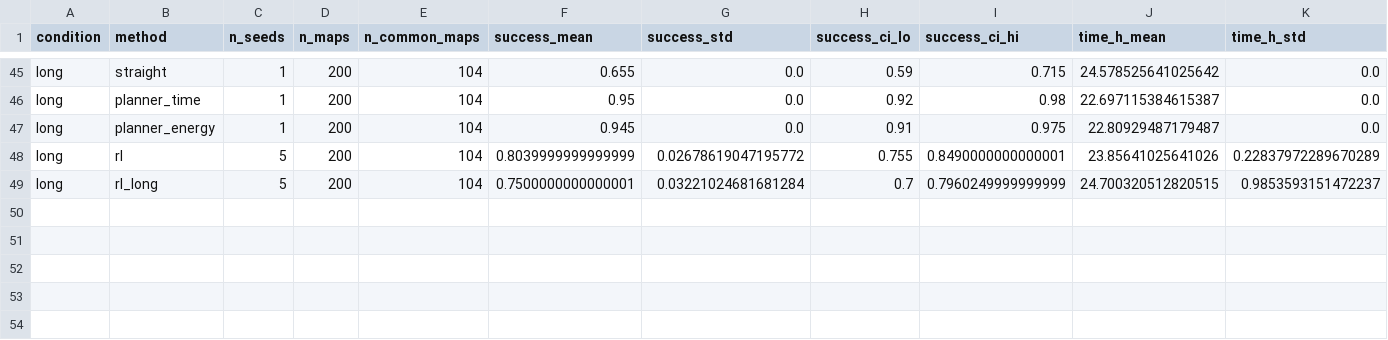
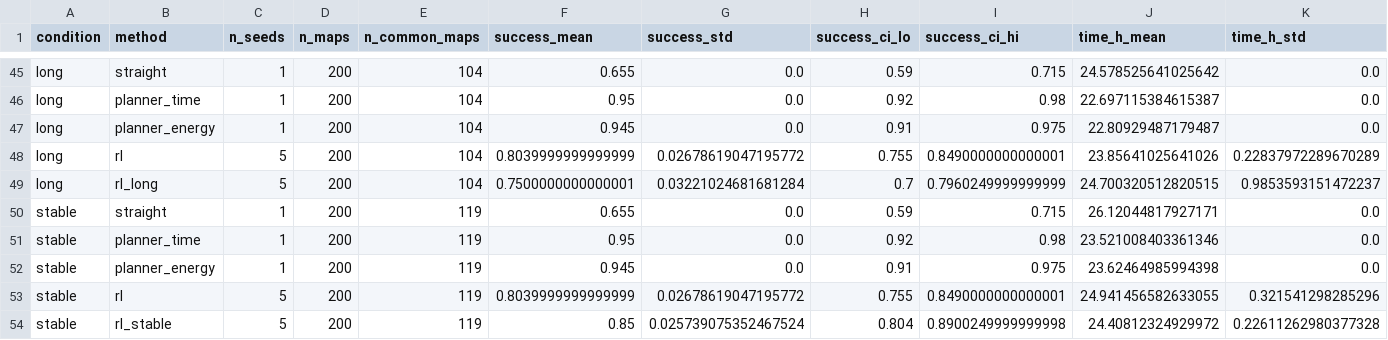
Before and after one commit to pranaychdey20-lab/glider-zermelo-rl, a CSV file: results/summary_all.csv, drawn as a sheet; only a part is shown, gaps mark what is left out; rows hold the shown columns only; the diff names each change by its address in the sheet, - before the commit and + after, or states it on an @@ line.

```diff
--- a/results/summary_all.csv
+++ b/results/summary_all.csv
+row 50: stable | straight | 1 | 200 | 119 | 0.655 | 0.0 | 0.59 | 0.715 | 26.12044817927171 | 0.0
+row 51: stable | planner_time | 1 | 200 | 119 | 0.95 | 0.0 | 0.92 | 0.98 | 23.521008403361346 | 0.0
+row 52: stable | planner_energy | 1 | 200 | 119 | 0.945 | 0.0 | 0.91 | 0.975 | 23.62464985994398 | 0.0
+row 53: stable | rl | 5 | 200 | 119 | 0.8039999999999999 | 0.02678619047195772 | 0.755 | 0.8490000000000001 | 24.941456582633055 | 0.321541298285296
+row 54: stable | rl_stable | 5 | 200 | 119 | 0.85 | 0.025739075352467524 | 0.804 | 0.8900249999999998 | 24.40812324929972 | 0.22611262980377328
```
Also changed, not shown: 28 other files.
